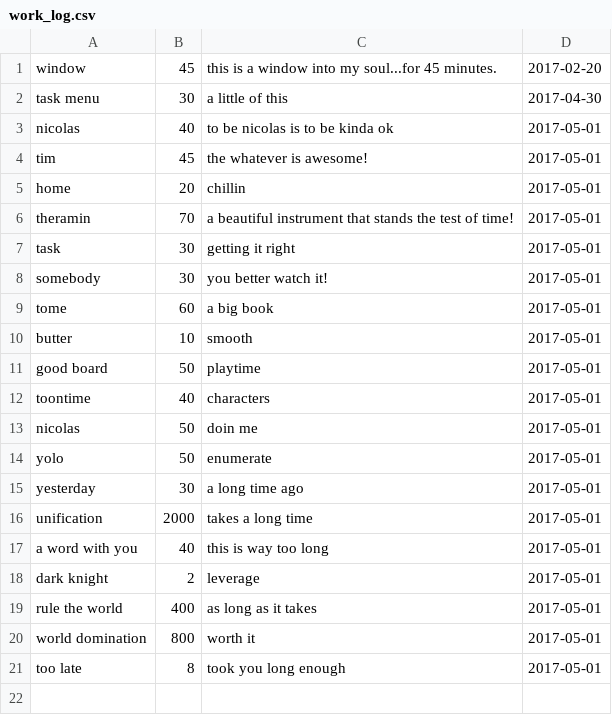
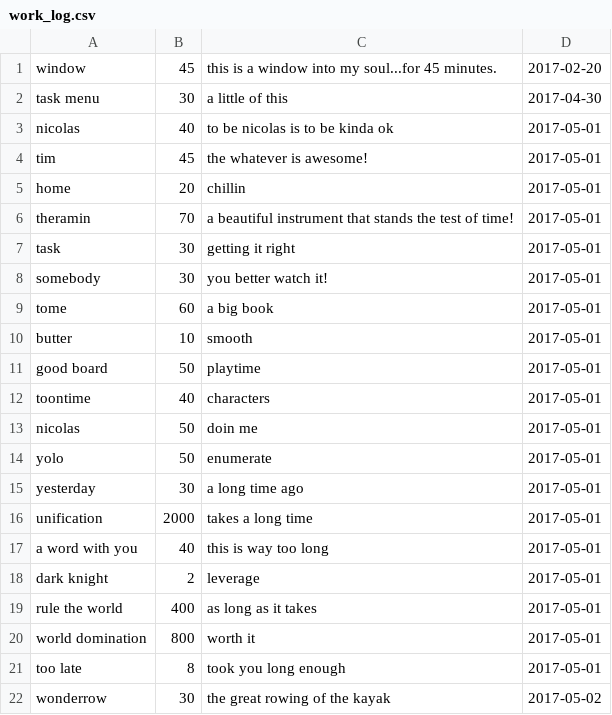
Before and after one commit to nicolasjhampton/work_log_py, a CSV file: work_log.csv, drawn as a sheet.

```diff
--- a/work_log.csv
+++ b/work_log.csv
@@ -21 +21,2 @@ world domination,800,worth it,2017-05-01
 too late,8,took you long enough,2017-05-01
+wonderrow,30,the great rowing of the kayak,2017-05-02
```
Also changed, not shown: 3 other files.
